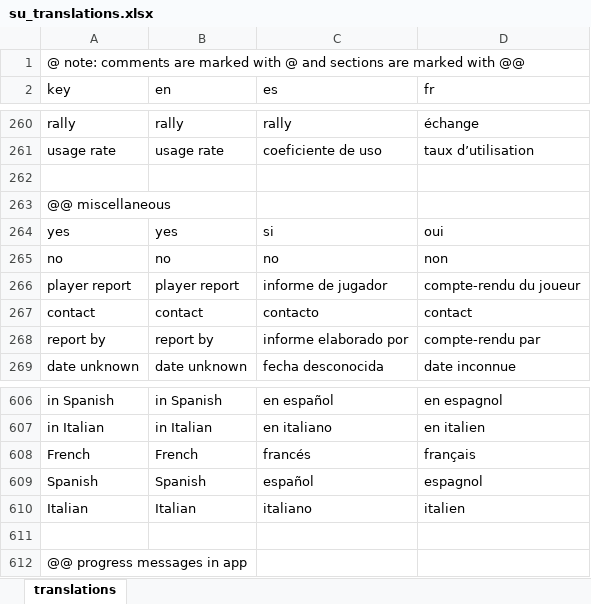
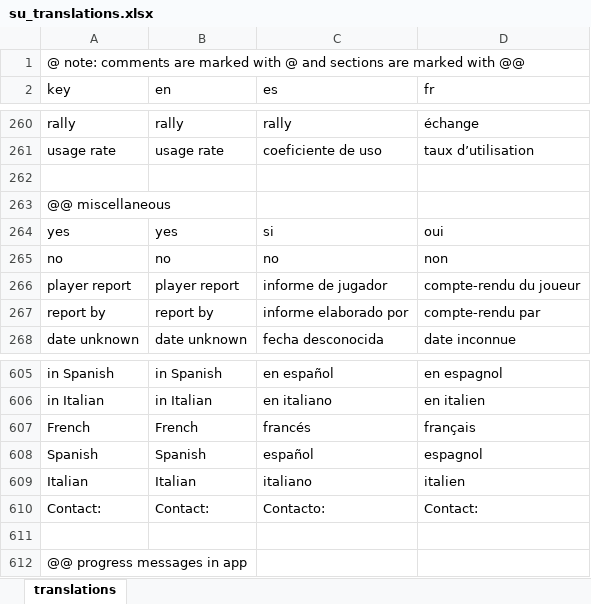
Before and after one commit to scienceuntangled/sui18n, an Excel workbook: data-raw/su_translations.xlsx, sheet translations, drawn as a sheet; only a part is shown, gaps mark what is left out; values as stored, in another font and other column widths than the file's, no borders; removed rows and columns are numbered as before the commit, all else as after; the diff names each change by its address in the sheet, - before the commit and + after, or states it on an @@ line.

```diff
--- a/data-raw/su_translations.xlsx (sheet translations)
+++ b/data-raw/su_translations.xlsx (sheet translations)
-row 267: contact | contact | contacto | contact
+row 610: Contact: | Contact: | Contacto: | Contact:
```
Also changed, not shown: 1 other file.
